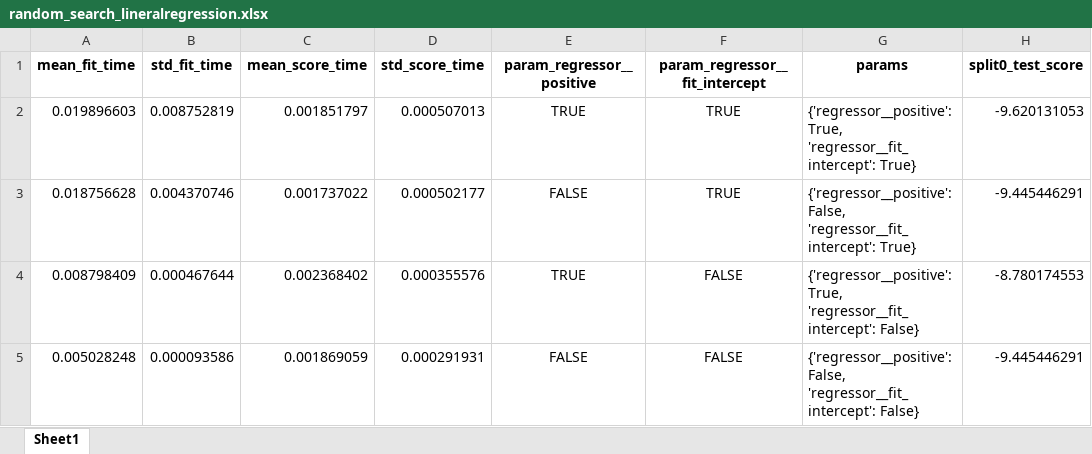
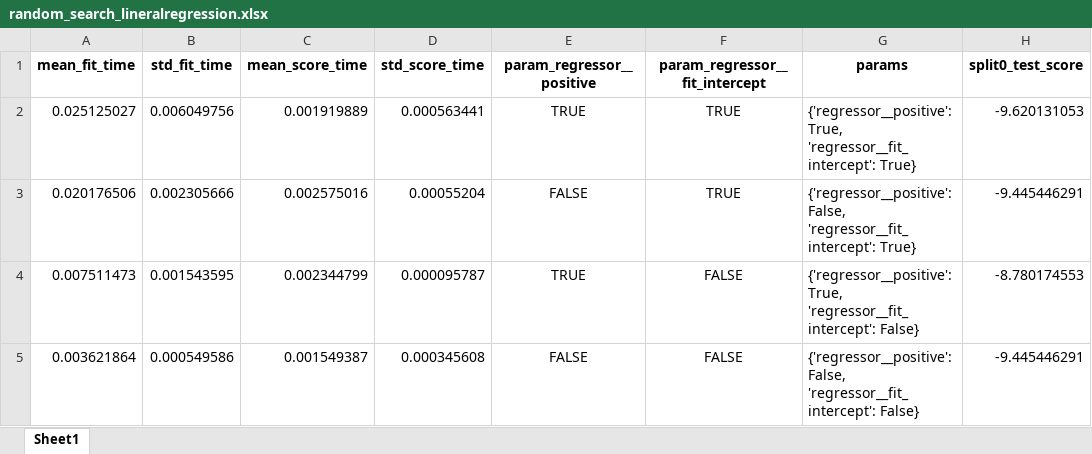
Before and after one commit to lukaszykw/WarsztatyBadawcze1, an Excel workbook: parameter_search_results/random_search_lineralregression.xlsx, sheet Sheet1, drawn as a sheet; only a part is shown; values as stored, in another font and other column widths than the file's, no borders; the diff names each change by its address in the sheet, - before the commit and + after, or states it on an @@ line.

```diff
--- a/parameter_search_results/random_search_lineralregression.xlsx (sheet Sheet1)
+++ b/parameter_search_results/random_search_lineralregression.xlsx (sheet Sheet1)
-A2 (mean_fit_time): 0.019896603
+A2 (mean_fit_time): 0.025125027
-B2 (std_fit_time): 0.008752819
+B2 (std_fit_time): 0.006049756
-C2 (mean_score_time): 0.001851797
+C2 (mean_score_time): 0.001919889
-D2 (std_score_time): 0.000507013
+D2 (std_score_time): 0.000563441
-A3 (mean_fit_time): 0.018756628
+A3 (mean_fit_time): 0.020176506
-B3 (std_fit_time): 0.004370746
+B3 (std_fit_time): 0.002305666
-C3 (mean_score_time): 0.001737022
+C3 (mean_score_time): 0.002575016
-D3 (std_score_time): 0.000502177
+D3 (std_score_time): 0.00055204
-A4 (mean_fit_time): 0.008798409
+A4 (mean_fit_time): 0.007511473
-B4 (std_fit_time): 0.000467644
+B4 (std_fit_time): 0.001543595
-C4 (mean_score_time): 0.002368402
+C4 (mean_score_time): 0.002344799
-D4 (std_score_time): 0.000355576
+D4 (std_score_time): 0.000095787
-A5 (mean_fit_time): 0.005028248
+A5 (mean_fit_time): 0.003621864
-B5 (std_fit_time): 0.000093586
+B5 (std_fit_time): 0.000549586
-C5 (mean_score_time): 0.001869059
+C5 (mean_score_time): 0.001549387
-D5 (std_score_time): 0.000291931
+D5 (std_score_time): 0.000345608
```
Also changed, not shown: parameter_search_results/random_search.xlsx, parameter_search_results/random_search_gradientboostingregressor.xlsx, 7 other files.
